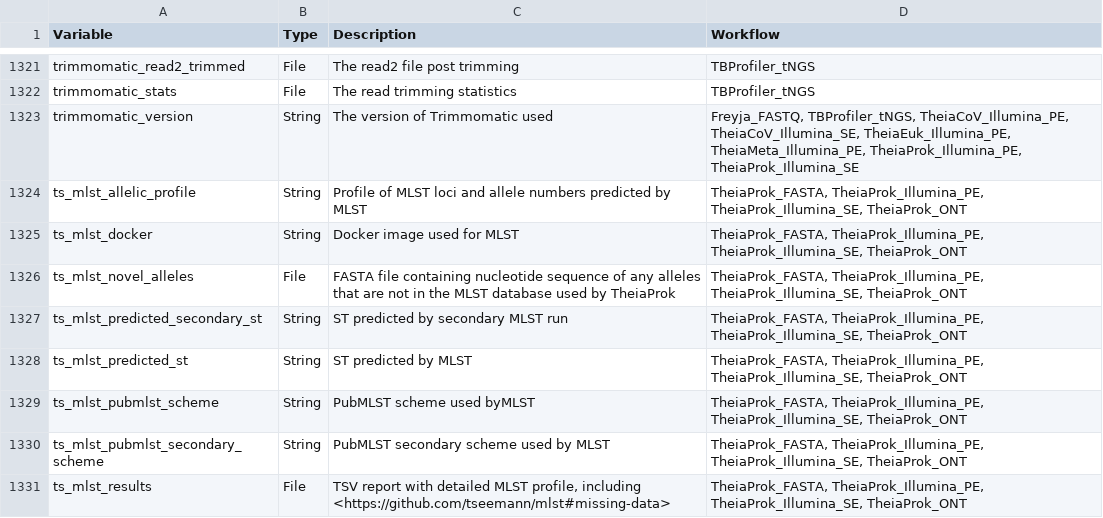
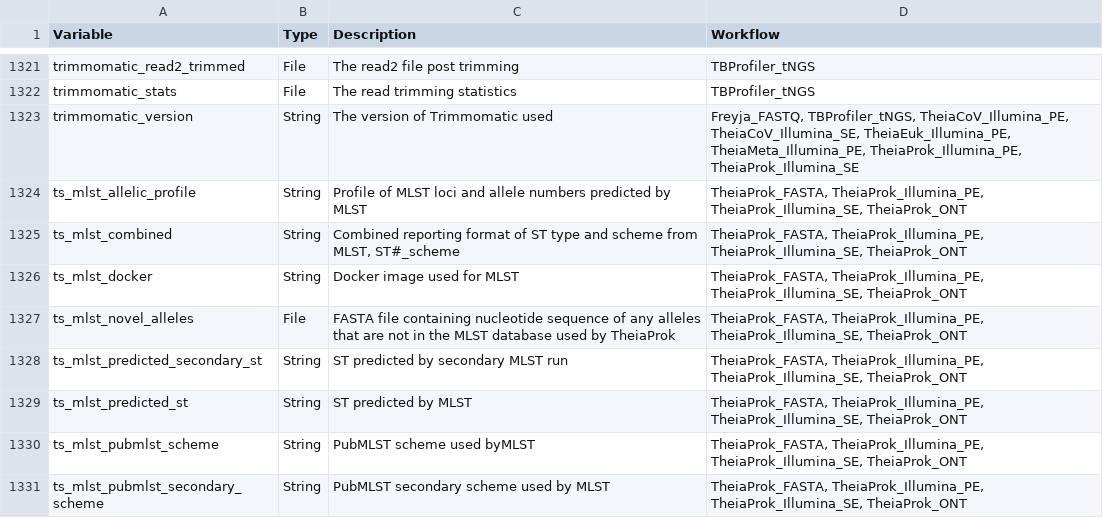
Before and after one commit to theiagen/public_health_bioinformatics, a TSV file: docs/assets/tables/all_outputs.tsv, drawn as a sheet; only a part is shown, gaps mark what is left out; the shorter side is filled out with more unchanged rows.

Commit message:
[TheiaProk] MLST Combined ST and Scheme Output (#1108)
* implement combined st and scheme

* add to outputs

* remove comma

* output docs

* add missing output desc

* remove "format" from output

* add "ML" and scheme origin

* rename outputs

* doc updates

```diff
--- a/docs/assets/tables/all_outputs.tsv
+++ b/docs/assets/tables/all_outputs.tsv
@@ -1324,2 +1324,3 @@ trimmomatic_version	String	The version of Trimmomatic used	Freyja_FASTQ, TBProfi
 ts_mlst_allelic_profile	String	Profile of MLST loci and allele numbers predicted by MLST	TheiaProk_FASTA, TheiaProk_Illumina_PE, TheiaProk_Illumina_SE, TheiaProk_ONT
+ts_mlst_combined	String	Combined reporting format of ST type and scheme from MLST, ST#_scheme	TheiaProk_FASTA, TheiaProk_Illumina_PE, TheiaProk_Illumina_SE, TheiaProk_ONT
 ts_mlst_docker	String	Docker image used for MLST	TheiaProk_FASTA, TheiaProk_Illumina_PE, TheiaProk_Illumina_SE, TheiaProk_ONT
```
Also changed, not shown: 6 other files.
